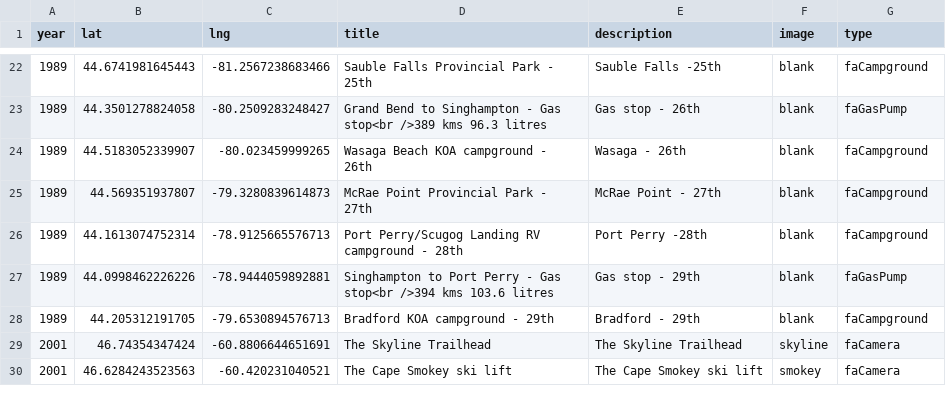
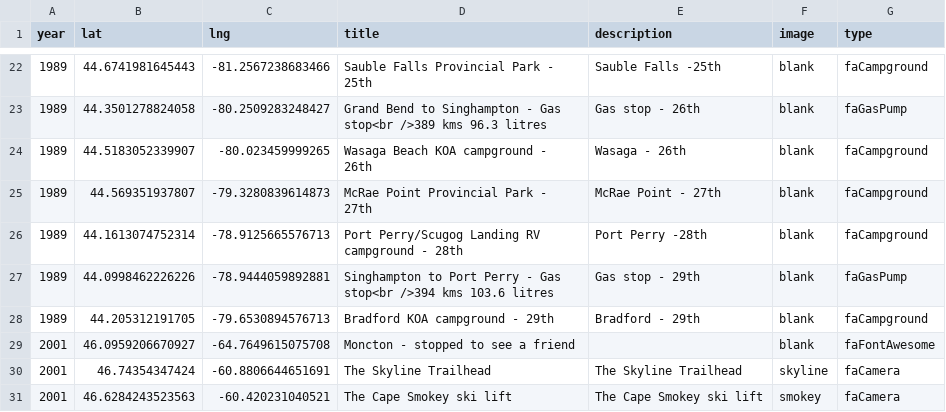
Before and after one commit to pauljbabin-cloud/my-travels, a CSV file: public/csvs/trips.csv, drawn as a sheet; only a part is shown, gaps mark what is left out.

```diff
--- a/public/csvs/trips.csv
+++ b/public/csvs/trips.csv
@@ -28,2 +28,3 @@ year,lat,lng,title,description,image,type
 1989,44.205312191705,-79.6530894576713,Bradford KOA campground - 29th,Bradford - 29th,blank,faCampground
+2001,46.0959206670927,-64.7649615075708,Moncton - stopped to see a friend,,blank,faFontAwesome
 2001,46.74354347424,-60.8806644651691,The Skyline Trailhead,The Skyline Trailhead,skyline,faCamera
```
Also changed, not shown: public/csvs/routes.csv, 14 other files.
